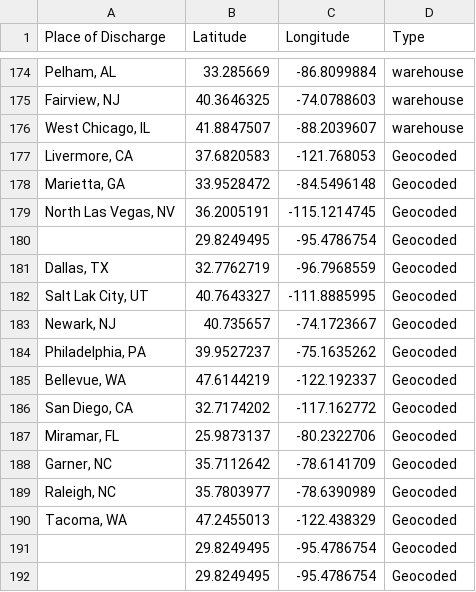
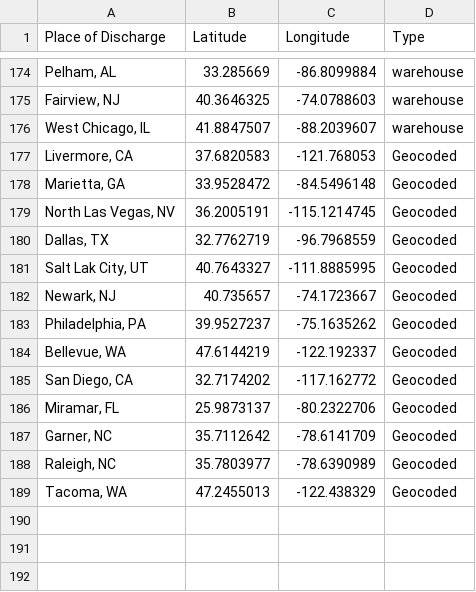
Before and after one commit to swtreflips/ocean-routing, a CSV file: data/locations.csv, drawn as a sheet; only a part is shown, gaps mark what is left out; the diff names each change by its address in the sheet, - before the commit and + after, or states it on an @@ line.

```diff
--- a/data/locations.csv
+++ b/data/locations.csv
-row 180:  | 29.8249495 | -95.4786754 | Geocoded
-row 191:  | 29.8249495 | -95.4786754 | Geocoded
-row 192:  | 29.8249495 | -95.4786754 | Geocoded
```
Also changed, not shown: 28 other files.
